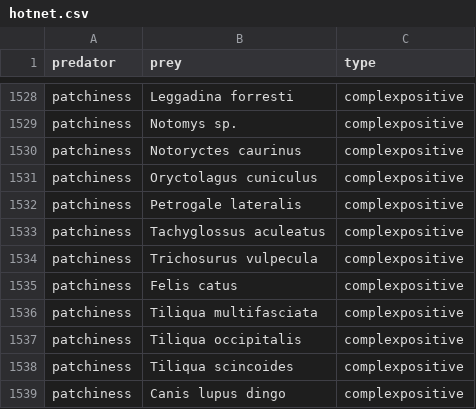
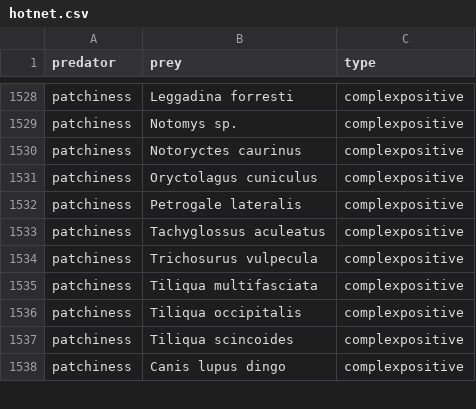
Before and after one commit to dietahanson/AustraliaLoopAnalysis, a CSV file: R_code/network_code/hotnet.csv, drawn as a sheet; only a part is shown, gaps mark what is left out.

```diff
--- a/R_code/network_code/hotnet.csv
+++ b/R_code/network_code/hotnet.csv
@@ -1534,3 +1534,2 @@ patchiness,Tachyglossus aculeatus,complexpositive
 patchiness,Trichosurus vulpecula,complexpositive
-patchiness,Felis catus,complexpositive
 patchiness,Tiliqua multifasciata,complexpositive
```
Also changed, not shown: 8 other files.
